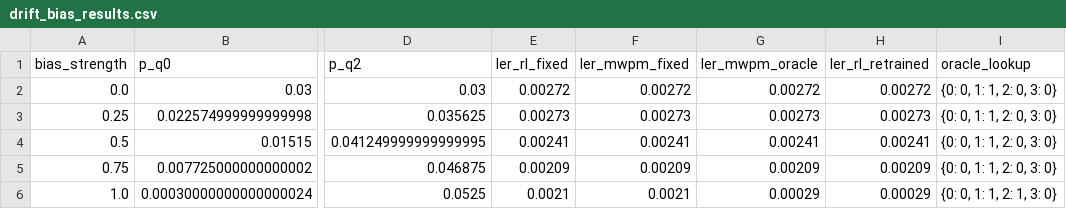
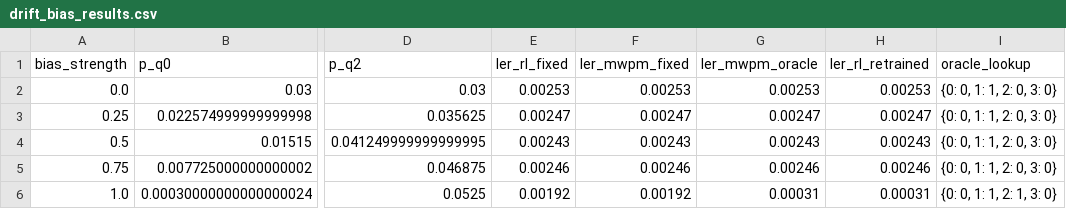
Before and after one commit to HriteshSai/Adaptive-Reinforcement-Learning-for-Quantum-Error-Correction, a CSV file: results/drift_bias_results.csv, drawn as a sheet; only a part is shown, gaps mark what is left out; the diff names each change by its address in the sheet, - before the commit and + after, or states it on an @@ line.

```diff
--- a/results/drift_bias_results.csv
+++ b/results/drift_bias_results.csv
-E2 (ler_rl_fixed): 0.00272
+E2 (ler_rl_fixed): 0.00253
-F2 (ler_mwpm_fixed): 0.00272
+F2 (ler_mwpm_fixed): 0.00253
-G2 (ler_mwpm_oracle): 0.00272
+G2 (ler_mwpm_oracle): 0.00253
-H2 (ler_rl_retrained): 0.00272
+H2 (ler_rl_retrained): 0.00253
-E3 (ler_rl_fixed): 0.00273
+E3 (ler_rl_fixed): 0.00247
-F3 (ler_mwpm_fixed): 0.00273
+F3 (ler_mwpm_fixed): 0.00247
-G3 (ler_mwpm_oracle): 0.00273
+G3 (ler_mwpm_oracle): 0.00247
-H3 (ler_rl_retrained): 0.00273
+H3 (ler_rl_retrained): 0.00247
-E4 (ler_rl_fixed): 0.00241
+E4 (ler_rl_fixed): 0.00243
-F4 (ler_mwpm_fixed): 0.00241
+F4 (ler_mwpm_fixed): 0.00243
-G4 (ler_mwpm_oracle): 0.00241
+G4 (ler_mwpm_oracle): 0.00243
-H4 (ler_rl_retrained): 0.00241
+H4 (ler_rl_retrained): 0.00243
-E5 (ler_rl_fixed): 0.00209
+E5 (ler_rl_fixed): 0.00246
-F5 (ler_mwpm_fixed): 0.00209
+F5 (ler_mwpm_fixed): 0.00246
-G5 (ler_mwpm_oracle): 0.00209
+G5 (ler_mwpm_oracle): 0.00246
-H5 (ler_rl_retrained): 0.00209
+H5 (ler_rl_retrained): 0.00246
-E6 (ler_rl_fixed): 0.0021
+E6 (ler_rl_fixed): 0.00192
-F6 (ler_mwpm_fixed): 0.0021
+F6 (ler_mwpm_fixed): 0.00192
-G6 (ler_mwpm_oracle): 0.00029
+G6 (ler_mwpm_oracle): 0.00031
-H6 (ler_rl_retrained): 0.00029
+H6 (ler_rl_retrained): 0.00031
```
Also changed, not shown: results/baseline_results.csv, results/drift_results.csv, 17 other files.
